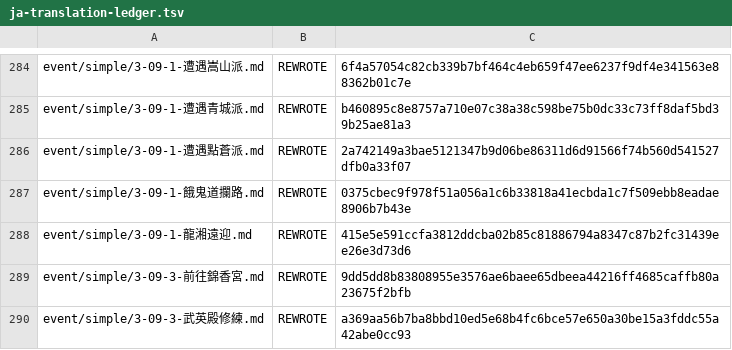
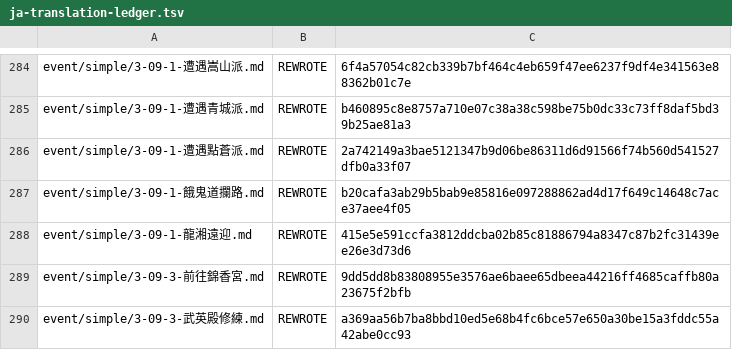
Before and after one commit to NEXTAltair/LoM-wiki, a TSV file: tools/ja-translation-ledger.tsv, drawn as a sheet; only a part is shown, gaps mark what is left out.

```diff
--- a/tools/ja-translation-ledger.tsv
+++ b/tools/ja-translation-ledger.tsv
@@ -286,3 +286,3 @@ event/simple/3-09-1-遭遇青城派.md	REWROTE	b460895c8e8757a710e07c38a38c598be
 event/simple/3-09-1-遭遇點蒼派.md	REWROTE	2a742149a3bae5121347b9d06be86311d6d91566f74b560d541527dfb0a33f07
-event/simple/3-09-1-餓鬼道攔路.md	REWROTE	0375cbec9f978f51a056a1c6b33818a41ecbda1c7f509ebb8eadae8906b7b43e
+event/simple/3-09-1-餓鬼道攔路.md	REWROTE	b20cafa3ab29b5bab9e85816e097288862ad4d17f649c14648c7ace37aee4f05
 event/simple/3-09-1-龍湘遠迎.md	REWROTE	415e5e591ccfa3812ddcba02b85c81886794a8347c87b2fc31439ee26e3d73d6
```
Also changed, not shown: 1 other file.
